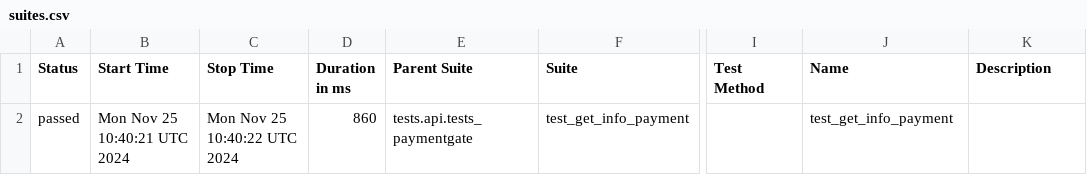
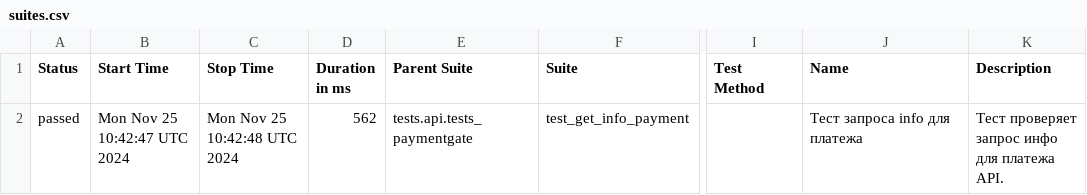
Before and after one commit to VadimZhuckow/allure_report, a CSV file: data/suites.csv, drawn as a sheet; only a part is shown, gaps mark what is left out; the diff names each change by its address in the sheet, - before the commit and + after, or states it on an @@ line.

```diff
--- a/data/suites.csv
+++ b/data/suites.csv
-B2 (Start Time): Mon Nov 25 10:40:21 UTC 2024
+B2 (Start Time): Mon Nov 25 10:42:47 UTC 2024
-C2 (Stop Time): Mon Nov 25 10:40:22 UTC 2024
+C2 (Stop Time): Mon Nov 25 10:42:48 UTC 2024
-D2 (Duration in ms): 860
+D2 (Duration in ms): 562
-J2 (Name): test_get_info_payment
+J2 (Name): Тест запроса info для платежа
-K2 (Description): (empty)
+K2 (Description): Тест проверяет запрос инфо для платежа API.
```
Also changed, not shown: 14 other files.
